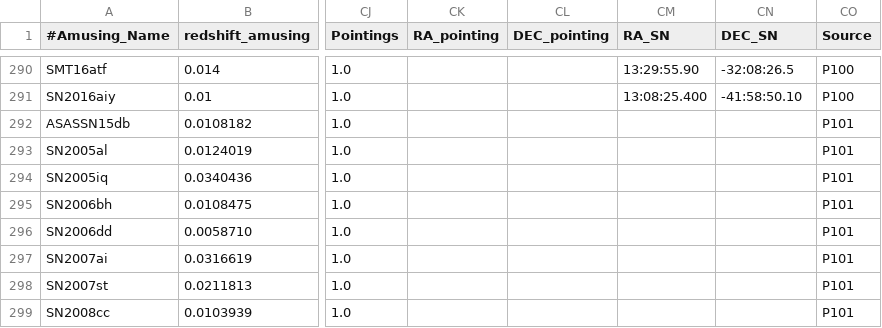
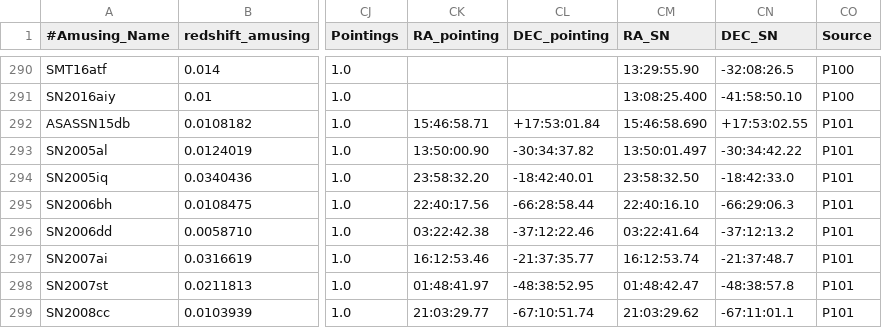
Before and after one commit to amusing-muse/Characterization, a CSV file: Sample_char/amusing_sample_char.csv, drawn as a sheet; only a part is shown, gaps mark what is left out; the diff covers the shown part only; the diff names each change by its address in the sheet, - before the commit and + after, or states it on an @@ line.

Commit message:
Update amusing_sample_char.csv

```diff
--- a/Sample_char/amusing_sample_char.csv
+++ b/Sample_char/amusing_sample_char.csv
-CK292 (RA_pointing): (empty)
+CK292 (RA_pointing): 15:46:58.71
-CL292 (DEC_pointing): (empty)
+CL292 (DEC_pointing): +17:53:01.84
-CM292 (RA_SN): (empty)
+CM292 (RA_SN): 15:46:58.690
-CN292 (DEC_SN): (empty)
+CN292 (DEC_SN): +17:53:02.55
-CK293 (RA_pointing): (empty)
+CK293 (RA_pointing): 13:50:00.90
-CL293 (DEC_pointing): (empty)
+CL293 (DEC_pointing): -30:34:37.82
-CM293 (RA_SN): (empty)
+CM293 (RA_SN): 13:50:01.497
-CN293 (DEC_SN): (empty)
+CN293 (DEC_SN): -30:34:42.22
-CK294 (RA_pointing): (empty)
+CK294 (RA_pointing): 23:58:32.20
-CL294 (DEC_pointing): (empty)
+CL294 (DEC_pointing): -18:42:40.01
-CM294 (RA_SN): (empty)
+CM294 (RA_SN): 23:58:32.50
-CN294 (DEC_SN): (empty)
+CN294 (DEC_SN): -18:42:33.0
-CK295 (RA_pointing): (empty)
+CK295 (RA_pointing): 22:40:17.56
-CL295 (DEC_pointing): (empty)
+CL295 (DEC_pointing): -66:28:58.44
-CM295 (RA_SN): (empty)
+CM295 (RA_SN): 22:40:16.10
-CN295 (DEC_SN): (empty)
+CN295 (DEC_SN): -66:29:06.3
-CK296 (RA_pointing): (empty)
+CK296 (RA_pointing): 03:22:42.38
-CL296 (DEC_pointing): (empty)
+CL296 (DEC_pointing): -37:12:22.46
-CM296 (RA_SN): (empty)
+CM296 (RA_SN): 03:22:41.64
-CN296 (DEC_SN): (empty)
+CN296 (DEC_SN): -37:12:13.2
-CK297 (RA_pointing): (empty)
+CK297 (RA_pointing): 16:12:53.46
-CL297 (DEC_pointing): (empty)
+CL297 (DEC_pointing): -21:37:35.77
-CM297 (RA_SN): (empty)
+CM297 (RA_SN): 16:12:53.74
-CN297 (DEC_SN): (empty)
+CN297 (DEC_SN): -21:37:48.7
-CK298 (RA_pointing): (empty)
+CK298 (RA_pointing): 01:48:41.97
-CL298 (DEC_pointing): (empty)
+CL298 (DEC_pointing): -48:38:52.95
-CM298 (RA_SN): (empty)
+CM298 (RA_SN): 01:48:42.47
-CN298 (DEC_SN): (empty)
+CN298 (DEC_SN): -48:38:57.8
-CK299 (RA_pointing): (empty)
+CK299 (RA_pointing): 21:03:29.77
-CL299 (DEC_pointing): (empty)
+CL299 (DEC_pointing): -67:10:51.74
-CM299 (RA_SN): (empty)
+CM299 (RA_SN): 21:03:29.62
-CN299 (DEC_SN): (empty)
+CN299 (DEC_SN): -67:11:01.1
```
Also changed, not shown: 166 edited cells elsewhere in this file.
